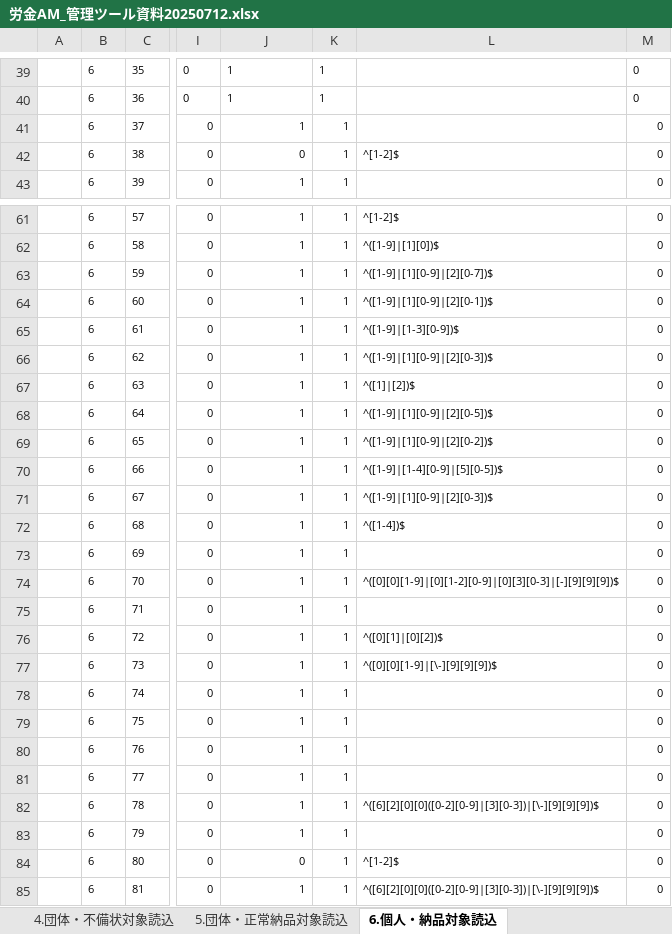
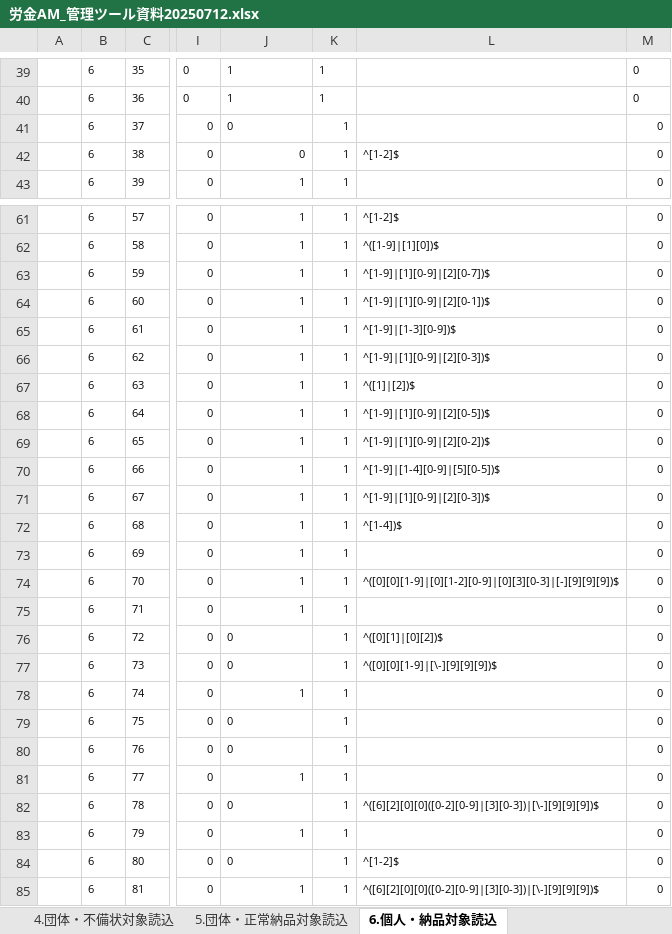
Before and after one commit to kp-14942-kouno/Roukin_AML, an Excel workbook: Documents/労金AM_管理ツール資料20250712.xlsx, sheet 6.個人・納品対象読込, drawn as a sheet; only a part is shown, gaps mark what is left out; values as stored, in another font and other column widths than the file's, no borders; the diff covers the shown part only; the diff names each change by its address in the sheet, - before the commit and + after, or states it on an @@ line.

```diff
--- a/Documents/労金AM_管理ツール資料20250712.xlsx (sheet 6.個人・納品対象読込)
+++ b/Documents/労金AM_管理ツール資料20250712.xlsx (sheet 6.個人・納品対象読込)
-J41: 1
+J41: 0
-L63: ^([1-9]|[1][0-9]|[2][0-7])$
+L63: ^[1-9]|[1][0-9]|[2][0-7])$
-L64: ^([1-9]|[1][0-9]|[2][0-1])$
+L64: ^[1-9]|[1][0-9]|[2][0-1])$
-L65: ^([1-9]|[1-3][0-9])$
+L65: ^[1-9]|[1-3][0-9])$
-L66: ^([1-9]|[1][0-9]|[2][0-3])$
+L66: ^[1-9]|[1][0-9]|[2][0-3])$
-L68: ^([1-9]|[1][0-9]|[2][0-5])$
+L68: ^[1-9]|[1][0-9]|[2][0-5])$
-L69: ^([1-9]|[1][0-9]|[2][0-2])$
+L69: ^[1-9]|[1][0-9]|[2][0-2])$
-L70: ^([1-9]|[1-4][0-9]|[5][0-5])$
+L70: ^[1-9]|[1-4][0-9]|[5][0-5])$
-L71: ^([1-9]|[1][0-9]|[2][0-3])$
+L71: ^[1-9]|[1][0-9]|[2][0-3])$
-L72: ^([1-4])$
+L72: ^[1-4])$
-J76:J77: 1
+J76:J77: 0
-J79:J80: 1
+J79:J80: 0
-J82: 1
+J82: 0
-J84 alignment: right
+J84 alignment: left
```
Also changed, not shown: 5 edited cells and cell formats elsewhere in this sheet, sheet 1.個人・WEBCASデータ読込, sheet （個人）WEBデータ, sheet （個人）WEBCAS, sheet （団体）パンチデータ, 2 other files.
